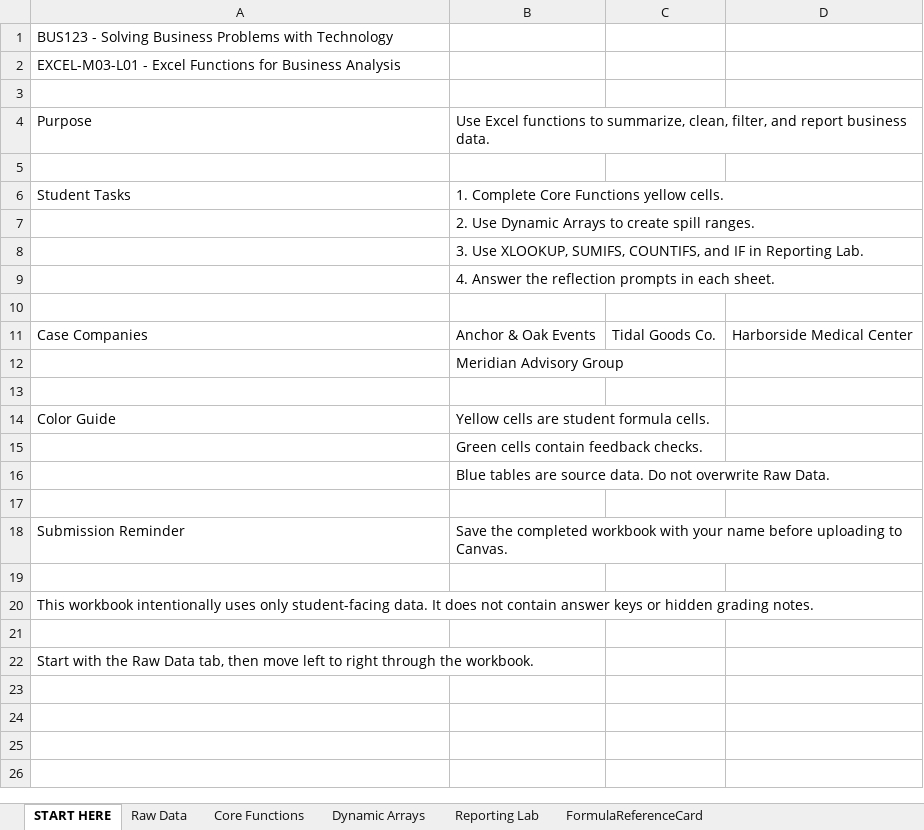
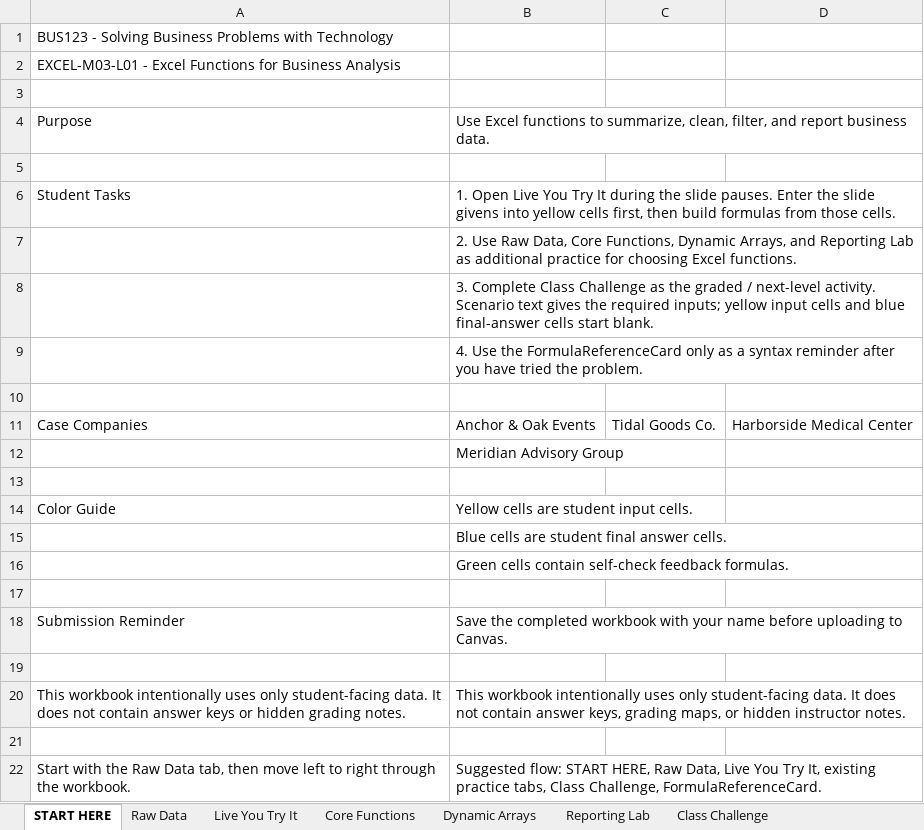
Before and after one commit to bevitts-design/BUS123-Solving-Business-Problems-with-Technology, an Excel workbook: EXCEL/M03/bus123-excel-m03-l01-starter.xlsx, sheet START HERE, drawn as a sheet; values as stored, in another font and other column widths than the file's, no borders; the diff names each change by its address in the sheet, - before the commit and + after, or states it on an @@ line.

```diff
--- a/EXCEL/M03/bus123-excel-m03-l01-starter.xlsx (sheet START HERE)
+++ b/EXCEL/M03/bus123-excel-m03-l01-starter.xlsx (sheet START HERE)
+sheet tab: Live You Try It
+sheet tab: Class Challenge
-B6: 1. Complete Core Functions yellow cells.
+B6: 1. Open Live You Try It during the slide pauses. Enter the slide givens into yellow cells first, then build formulas from those cells.
-B7: 2. Use Dynamic Arrays to create spill ranges.
+B7: 2. Use Raw Data, Core Functions, Dynamic Arrays, and Reporting Lab as additional practice for choosing Excel functions.
-B8: 3. Use XLOOKUP, SUMIFS, COUNTIFS, and IF in Reporting Lab.
+B8: 3. Complete Class Challenge as the graded / next-level activity. Scenario text gives the required inputs; yellow input cells and blue final-answer cells start blank.
-B9: 4. Answer the reflection prompts in each sheet.
+B9: 4. Use the FormulaReferenceCard only as a syntax reminder after you have tried the problem.
-B14: Yellow cells are student formula cells.
+B14: Yellow cells are student input cells.
-B15: Green cells contain feedback checks.
+B15: Blue cells are student final answer cells.
-B16: Blue tables are source data. Do not overwrite Raw Data.
+B16: Green cells contain self-check feedback formulas.
-B20: (empty)
+B20: This workbook intentionally uses only student-facing data. It does not contain answer keys, grading maps, or hidden instructor notes.
-B22: (empty)
+B22: Suggested flow: START HERE, Raw Data, Live You Try It, existing practice tabs, Class Challenge, FormulaReferenceCard.
```
Also changed, not shown: sheet Dynamic Arrays, sheet FormulaReferenceCard, sheet Reporting Lab, sheet Core Functions, EXCEL/Extra Practice /Test_Scores_Calc.xlsx, EXCEL/M02/bus123-excel-m02-l01-starter.xlsx, 2 other files.
